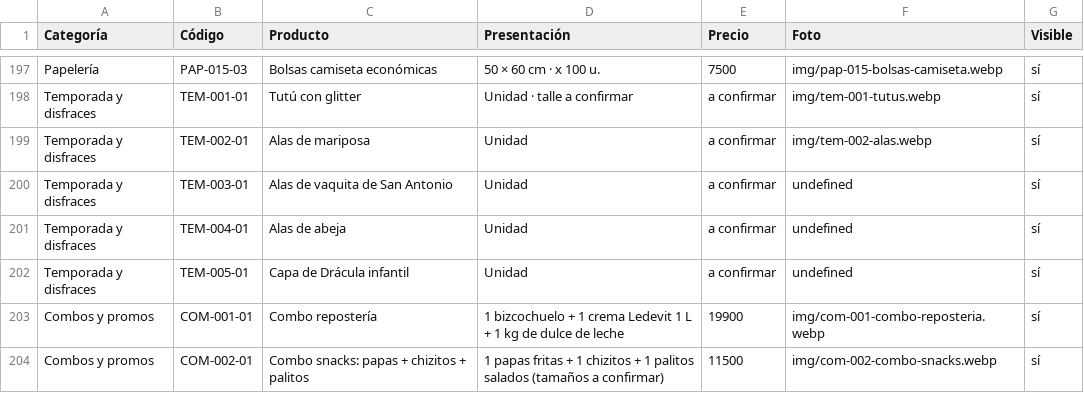
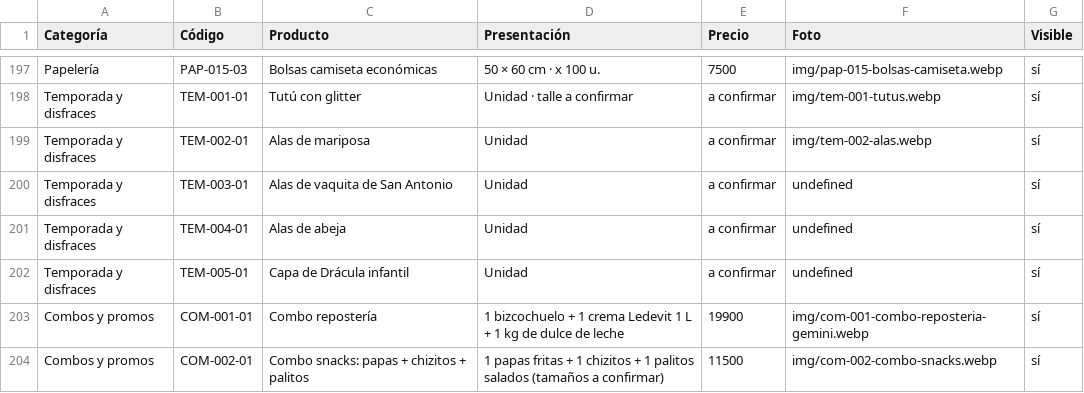
Before and after one commit to lucasguillermon-hub/todo-cotillon, a CSV file: catalogo.csv, drawn as a sheet; only a part is shown, gaps mark what is left out.

```diff
--- a/catalogo.csv
+++ b/catalogo.csv
@@ -202,3 +202,3 @@ Temporada y disfraces,TEM-004-01,Alas de abeja,Unidad,a confirmar,undefined,sí
 Temporada y disfraces,TEM-005-01,Capa de Drácula infantil,Unidad,a confirmar,undefined,sí
-Combos y promos,COM-001-01,Combo repostería,1 bizcochuelo + 1 crema Ledevit 1 L + 1 kg de dulce de leche,19900,img/com-001-combo-reposteria.webp,sí
+Combos y promos,COM-001-01,Combo repostería,1 bizcochuelo + 1 crema Ledevit 1 L + 1 kg de dulce de leche,19900,img/com-001-combo-reposteria-gemini.webp,sí
 Combos y promos,COM-002-01,Combo snacks: papas + chizitos + palitos,1 papas fritas + 1 chizitos + 1 palitos salados (tamaños a confirmar),11500,img/com-002-combo-snacks.webp,sí
```
Also changed, not shown: 3 other files.
